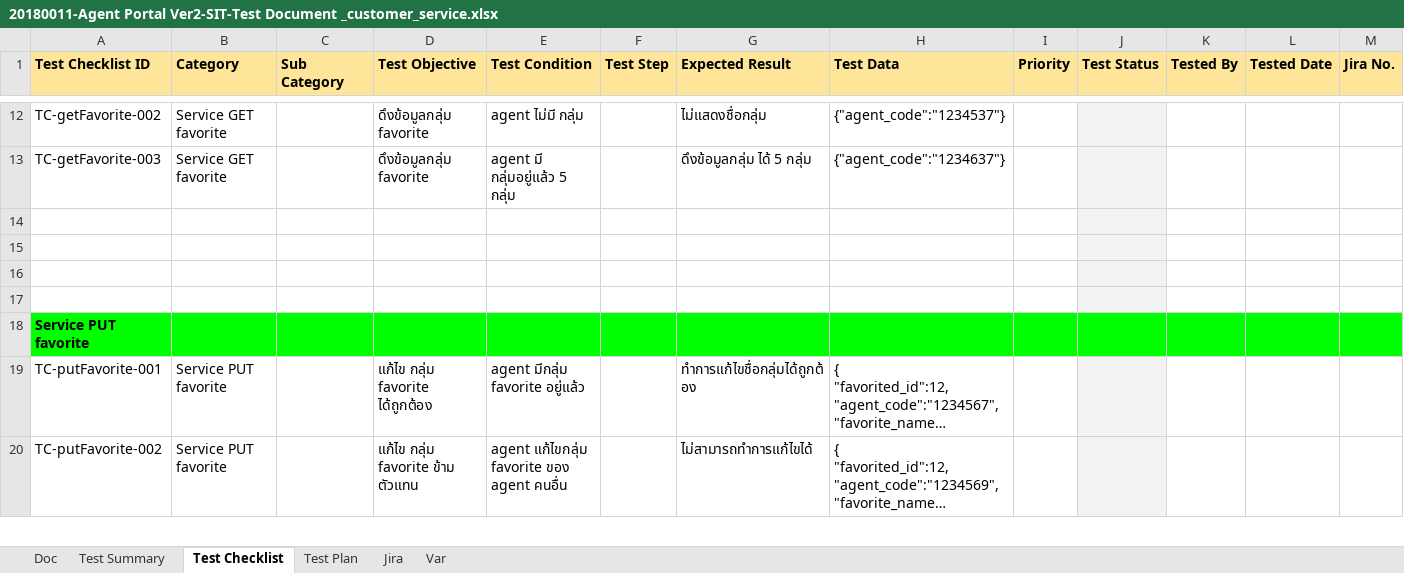
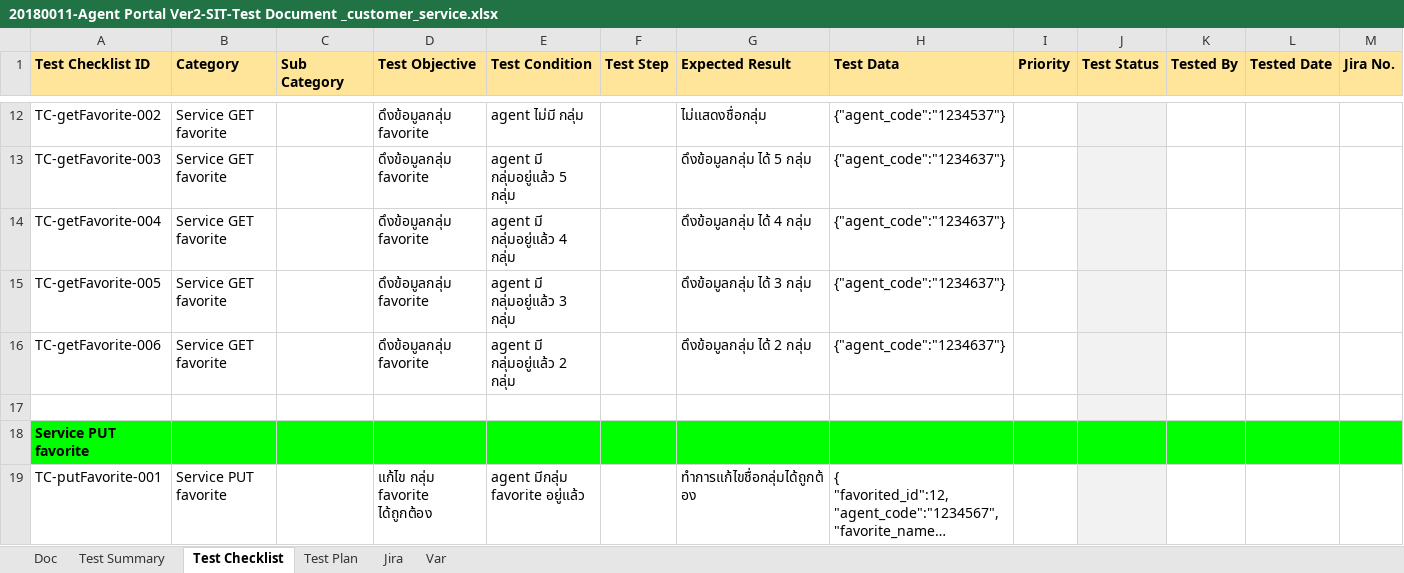
Before and after one commit to bible666/my_app, an Excel workbook: Ocean/customer service/20180011-Agent Portal Ver2-SIT-Test Document _customer_service.xlsx, sheet Test Checklist, drawn as a sheet; only a part is shown, gaps mark what is left out; the shorter side is filled out with more unchanged rows; long unchanged cells end in …; values as stored, in another font and other column widths than the file's, no borders; conditional formats not drawn; rows hold the shown columns only; the diff names each change by its address in the sheet, - before the commit and + after, or states it on an @@ line.

Commit message:
ocean update

```diff
--- a/Ocean/customer service/20180011-Agent Portal Ver2-SIT-Test Document _customer_service.xlsx (sheet Test Checklist)
+++ b/Ocean/customer service/20180011-Agent Portal Ver2-SIT-Test Document _customer_service.xlsx (sheet Test Checklist)
-row 14: (empty)
+row 14: TC-getFavorite-004 | Service GET favorite |  | ดึงข้อมูลกลุ่ม favorite | agent มี กลุ่มอยู่แล้ว 4 กลุ่ม |  | ดึงข้อมูลกลุ่ม ได้ 4 กลุ่ม | {"agent_code":"1234637"}
-row 15: (empty)
+row 15: TC-getFavorite-005 | Service GET favorite |  | ดึงข้อมูลกลุ่ม favorite | agent มี กลุ่มอยู่แล้ว 3 กลุ่ม |  | ดึงข้อมูลกลุ่ม ได้ 3 กลุ่ม | {"agent_code":"1234637"}
-row 16: (empty)
+row 16: TC-getFavorite-006 | Service GET favorite |  | ดึงข้อมูลกลุ่ม favorite | agent มี กลุ่มอยู่แล้ว 2 กลุ่ม |  | ดึงข้อมูลกลุ่ม ได้ 2 กลุ่ม | {"agent_code":"1234637"}
```
